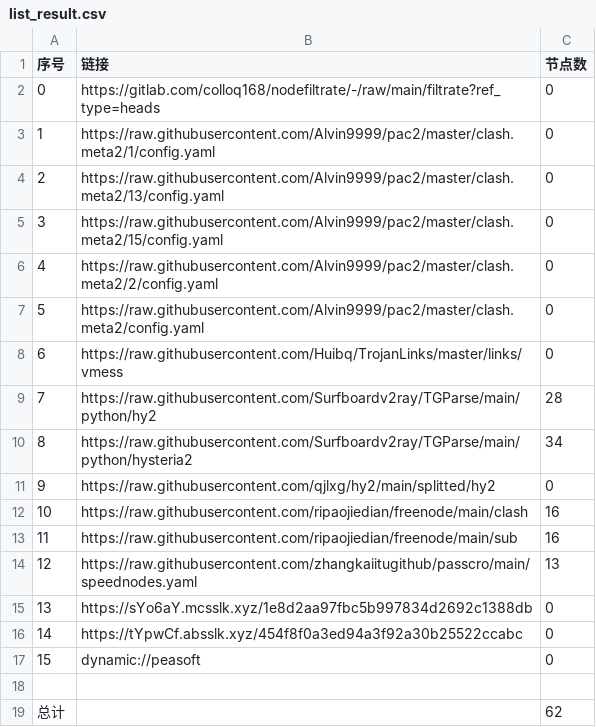
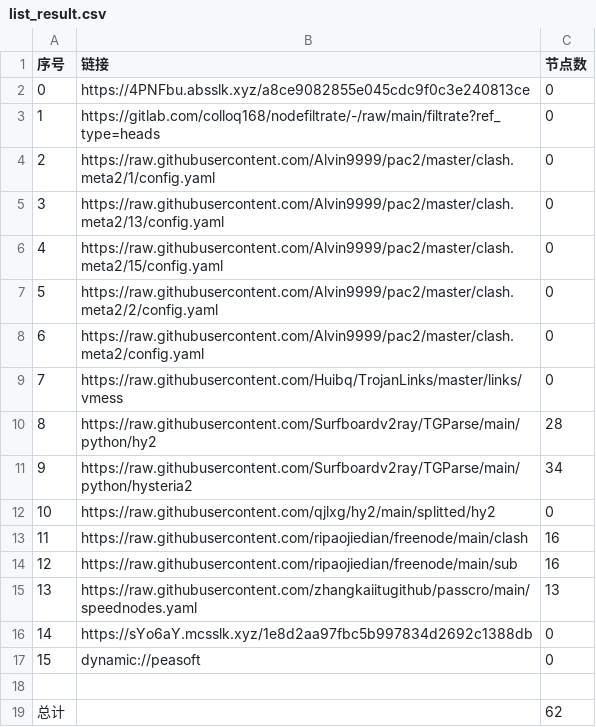
Before and after one commit to wjs-529/AutoMergePublicNodes, a CSV file: list_result.csv, drawn as a sheet; removed rows and columns are numbered as before the commit, all else as after; the diff names each change by its address in the sheet, - before the commit and + after, or states it on an @@ line.

```diff
--- a/list_result.csv
+++ b/list_result.csv
+row 2: 0 | https://4PNFbu.absslk.xyz/a8ce9082855e045cdc9f0c3e240813ce | 0
@@ column A (序号) renumbered between rows 3 and 16 @@
-row 16: 14 | https://tYpwCf.absslk.xyz/454f8f0a3ed94a3f92a30b25522ccabc | 0
```
Also changed, not shown: 20 other files.
